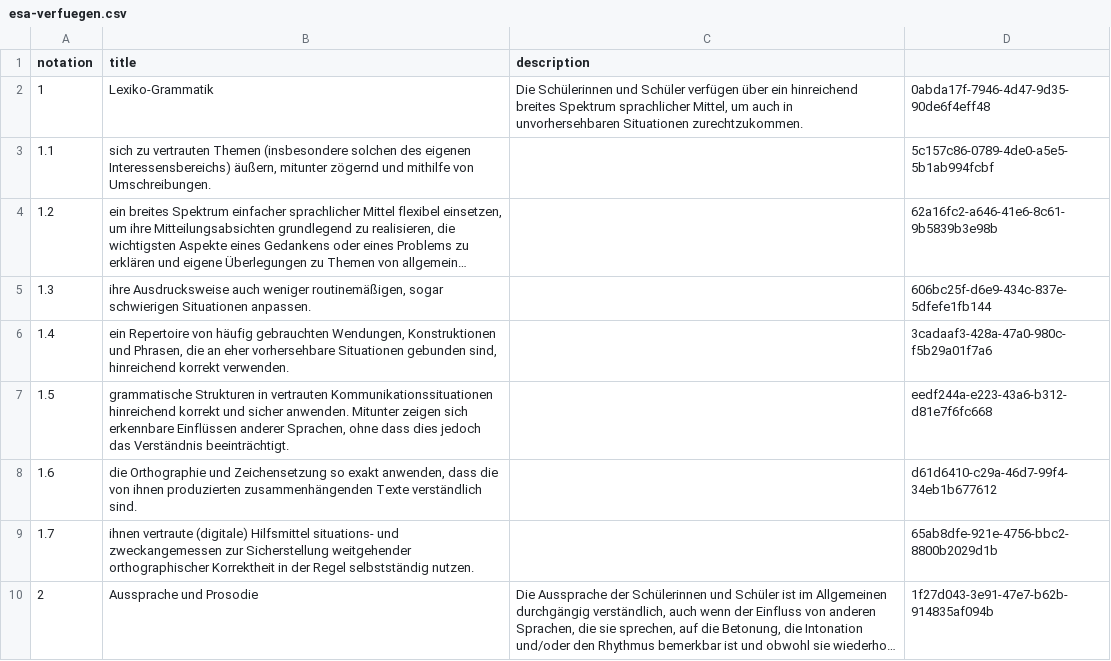
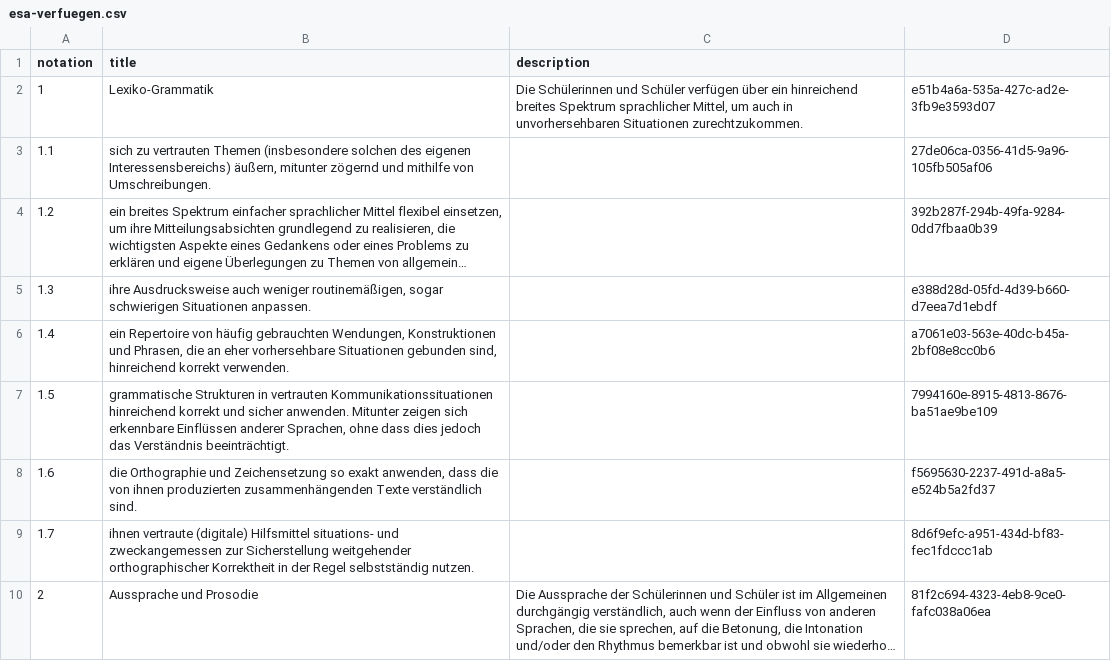
Before and after one commit to nanoyan/fremdsprache-project, a CSV file: fremdsprache/middle-data/esa-verfuegen.csv, drawn as a sheet; long unchanged cells end in …; the diff names each change by its address in the sheet, - before the commit and + after, or states it on an @@ line.

```diff
--- a/fremdsprache/middle-data/esa-verfuegen.csv
+++ b/fremdsprache/middle-data/esa-verfuegen.csv
-D2: 0abda17f-7946-4d47-9d35-90de6f4eff48
+D2: e51b4a6a-535a-427c-ad2e-3fb9e3593d07
-D3: 5c157c86-0789-4de0-a5e5-5b1ab994fcbf
+D3: 27de06ca-0356-41d5-9a96-105fb505af06
-D4: 62a16fc2-a646-41e6-8c61-9b5839b3e98b
+D4: 392b287f-294b-49fa-9284-0dd7fbaa0b39
-D5: 606bc25f-d6e9-434c-837e-5dfefe1fb144
+D5: e388d28d-05fd-4d39-b660-d7eea7d1ebdf
-D6: 3cadaaf3-428a-47a0-980c-f5b29a01f7a6
+D6: a7061e03-563e-40dc-b45a-2bf08e8cc0b6
-D7: eedf244a-e223-43a6-b312-d81e7f6fc668
+D7: 7994160e-8915-4813-8676-ba51ae9be109
-D8: d61d6410-c29a-46d7-99f4-34eb1b677612
+D8: f5695630-2237-491d-a8a5-e524b5a2fd37
-D9: 65ab8dfe-921e-4756-bbc2-8800b2029d1b
+D9: 8d6f9efc-a951-434d-bf83-fec1fdccc1ab
-D10: 1f27d043-3e91-47e7-b62b-914835af094b
+D10: 81f2c694-4323-4eb8-9ce0-fafc038a06ea
```
Also changed, not shown: fremdsprache/middle-data/esa-funktionale.csv, fremdsprache/middle-data/esa-interkulturelle.csv, 27 other files.
